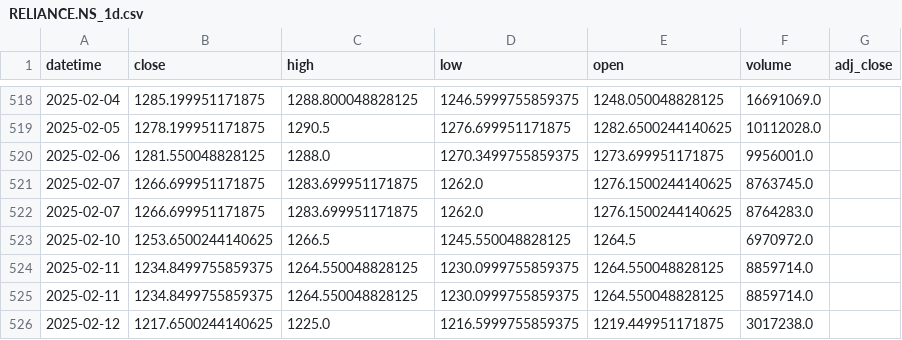
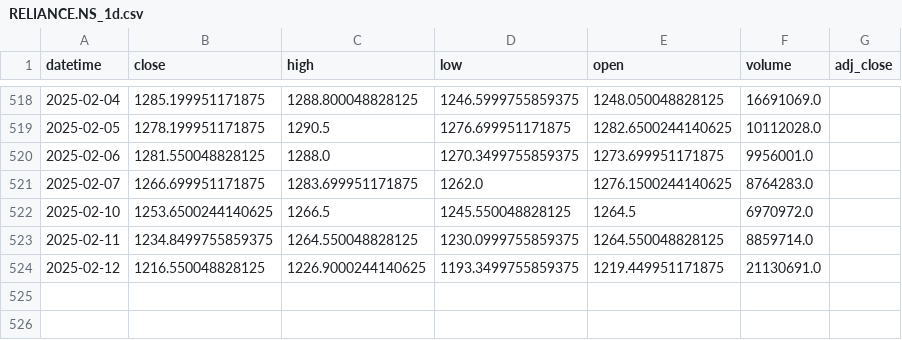
Before and after one commit to VishalAdityaKirtaniya/backtesting-python, a CSV file: stock_data/RELIANCE.NS_1d.csv, drawn as a sheet; only a part is shown, gaps mark what is left out.

```diff
--- a/stock_data/RELIANCE.NS_1d.csv
+++ b/stock_data/RELIANCE.NS_1d.csv
@@ -520,3 +520,2 @@ datetime,close,high,low,open,volume,adj_close
 2025-02-06,1281.550048828125,1288.0,1270.3499755859375,1273.699951171875,9956001.0,
-2025-02-07,1266.699951171875,1283.699951171875,1262.0,1276.1500244140625,8763745.0,
 2025-02-07,1266.699951171875,1283.699951171875,1262.0,1276.1500244140625,8764283.0,
@@ -524,3 +523,2 @@ datetime,close,high,low,open,volume,adj_close
 2025-02-11,1234.8499755859375,1264.550048828125,1230.0999755859375,1264.550048828125,8859714.0,
-2025-02-11,1234.8499755859375,1264.550048828125,1230.0999755859375,1264.550048828125,8859714.0,
-2025-02-12,1217.6500244140625,1225.0,1216.5999755859375,1219.449951171875,3017238.0,
+2025-02-12,1216.550048828125,1226.9000244140625,1193.3499755859375,1219.449951171875,21130691.0,
```
Also changed, not shown: static/files/trade_log_bollinger_band.csv, static/files/trade_log_parabolic_sar.csv, 15 other files.
